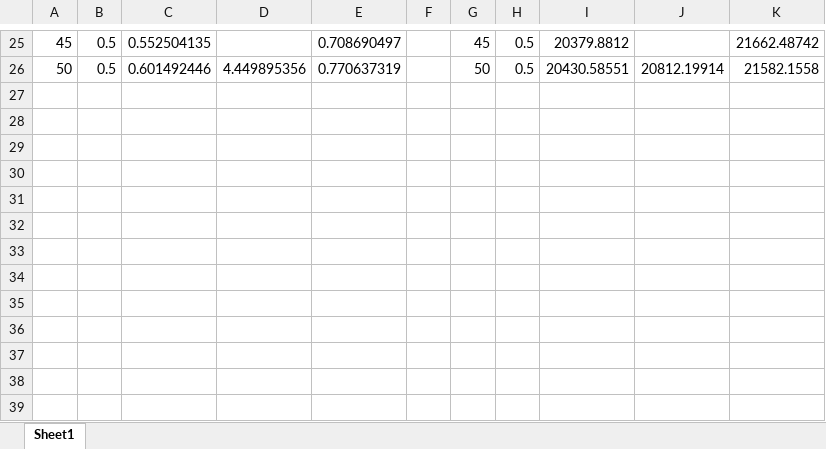
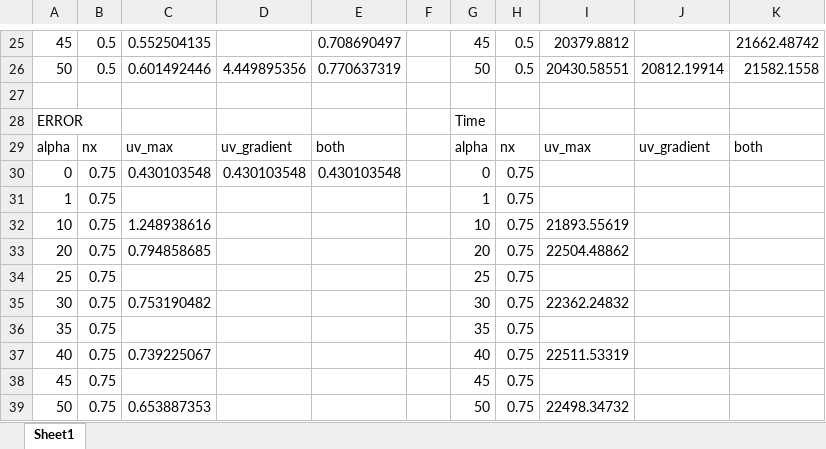
Before and after one commit to mc4117/adapt_utils, an Excel workbook: test_cases/beach/results.xlsx, sheet Sheet1, drawn as a sheet; only a part is shown, gaps mark what is left out; values as stored, in another font and other column widths than the file's, no borders; the diff names each change by its address in the sheet, - before the commit and + after, or states it on an @@ line.

```diff
--- a/test_cases/beach/results.xlsx (sheet Sheet1)
+++ b/test_cases/beach/results.xlsx (sheet Sheet1)
+row 27: (empty)
+row 28: ERROR |  |  |  |  |  | Time
+row 29: alpha | nx | uv_max | uv_gradient | both |  | alpha | nx | uv_max | uv_gradient | both
+row 30: 0 | 0.75 | 0.430103548 | 0.430103548 | 0.430103548 |  | 0 | 0.75
+row 31: 1 | 0.75 |  |  |  |  | 1 | 0.75
+row 32: 10 | 0.75 | 1.248938616 |  |  |  | 10 | 0.75 | 21893.55619
+row 33: 20 | 0.75 | 0.794858685 |  |  |  | 20 | 0.75 | 22504.48862
+row 34: 25 | 0.75 |  |  |  |  | 25 | 0.75
+row 35: 30 | 0.75 | 0.753190482 |  |  |  | 30 | 0.75 | 22362.24832
+row 36: 35 | 0.75 |  |  |  |  | 35 | 0.75
+row 37: 40 | 0.75 | 0.739225067 |  |  |  | 40 | 0.75 | 22511.53319
+row 38: 45 | 0.75 |  |  |  |  | 45 | 0.75
+row 39: 50 | 0.75 | 0.653887353 |  |  |  | 50 | 0.75 | 22498.34732
```
Also changed, not shown: 4 other files.
